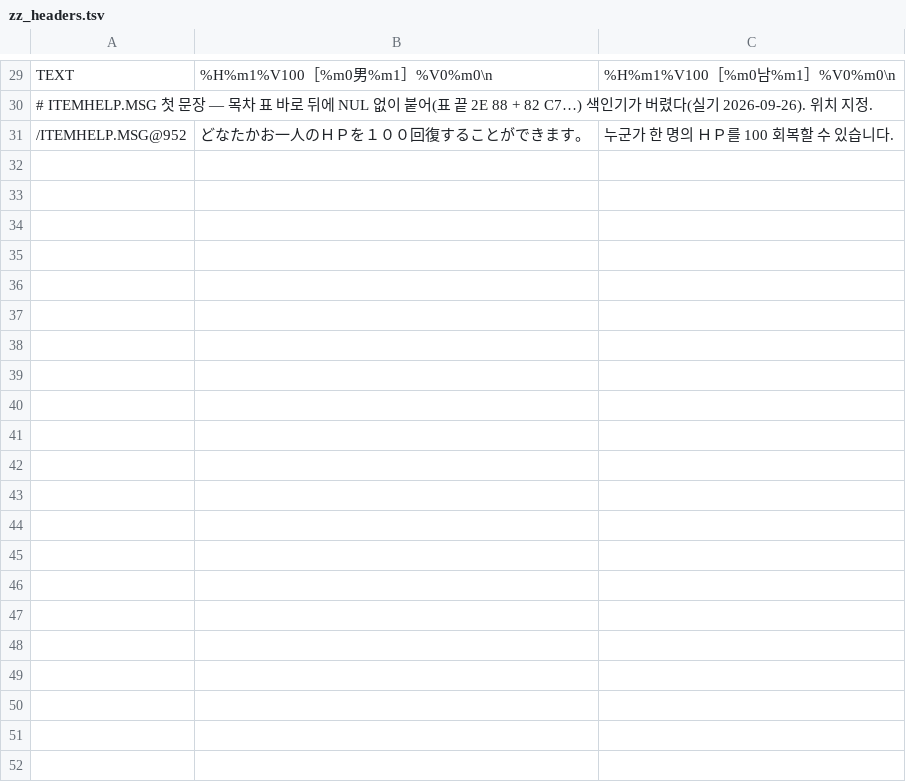
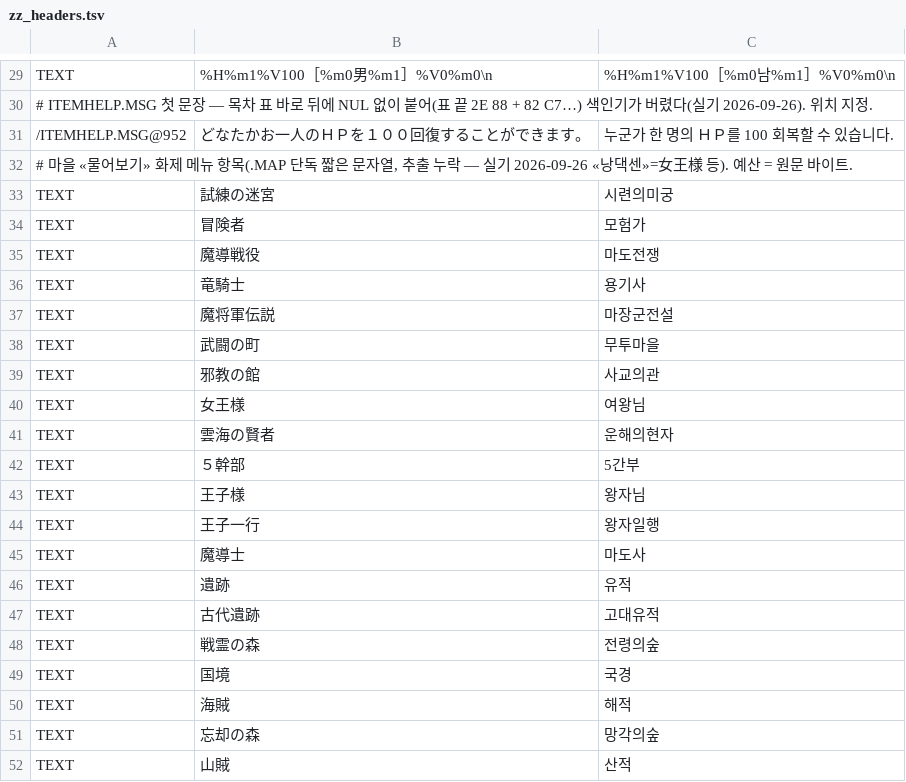
Before and after one commit to hospi0/riglord1-kr-patch, a TSV file: work/ko/zz_headers.tsv, drawn as a sheet; only a part is shown, gaps mark what is left out.

```diff
--- a/work/ko/zz_headers.tsv
+++ b/work/ko/zz_headers.tsv
@@ -31 +31,22 @@ TEXT	%H%m1%V100［%m0男%m1］%V0%m0\n	%H%m1%V100［%m0남%m1］%V0%m0\n
 /ITEMHELP.MSG@952	どなたかお一人のＨＰを１００回復することができます。	누군가 한 명의 ＨＰ를 100 회복할 수 있습니다.
+# 마을 «물어보기» 화제 메뉴 항목(.MAP 단독 짧은 문자열, 추출 누락 — 실기 2026-09-26 «낭댁센»=女王様 등). 예산 = 원문 바이트.
+TEXT	試練の迷宮	시련의미궁
+TEXT	冒険者	모험가
+TEXT	魔導戦役	마도전쟁
+TEXT	竜騎士	용기사
+TEXT	魔将軍伝説	마장군전설
+TEXT	武闘の町	무투마을
+TEXT	邪教の館	사교의관
+TEXT	女王様	여왕님
+TEXT	雲海の賢者	운해의현자
+TEXT	５幹部	5간부
+TEXT	王子様	왕자님
+TEXT	王子一行	왕자일행
+TEXT	魔導士	마도사
+TEXT	遺跡	유적
+TEXT	古代遺跡	고대유적
+TEXT	戦霊の森	전령의숲
+TEXT	国境	국경
+TEXT	海賊	해적
+TEXT	忘却の森	망각의숲
+TEXT	山賊	산적
```
Also changed, not shown: work/charmap.tsv, work/ko/ui.tsv, 6 other files.
